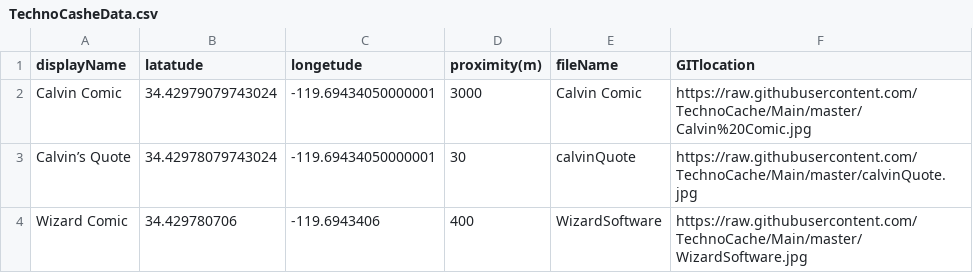
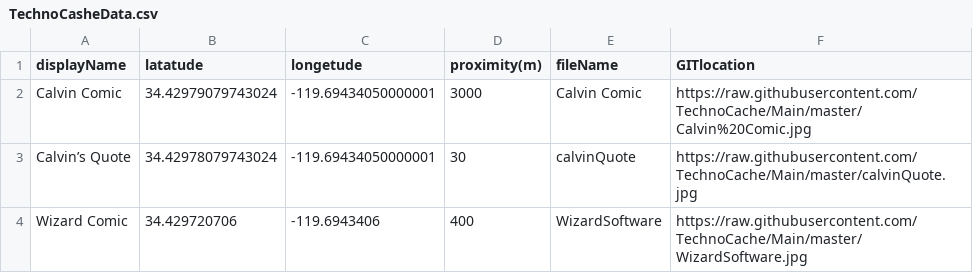
Before and after one commit to TechnoCache/Main, a CSV file: TechnoCasheData.csv, drawn as a sheet.

Commit message:
Update TechnoCasheData.csv

```diff
--- a/TechnoCasheData.csv
+++ b/TechnoCasheData.csv
@@ -3,2 +3,2 @@ Calvin Comic,34.42979079743024,-119.69434050000001,3000,Calvin Comic,https://raw
 Calvin’s Quote,34.42978079743024,-119.69434050000001,30,calvinQuote,https://raw.githubusercontent.com/TechnoCache/Main/master/calvinQuote.jpg
-Wizard Comic,34.429780706,-119.6943406,400,WizardSoftware,https://raw.githubusercontent.com/TechnoCache/Main/master/WizardSoftware.jpg
+Wizard Comic,34.429720706,-119.6943406,400,WizardSoftware,https://raw.githubusercontent.com/TechnoCache/Main/master/WizardSoftware.jpg
```
